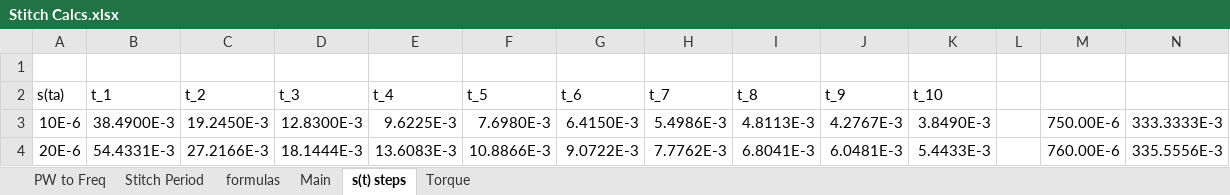
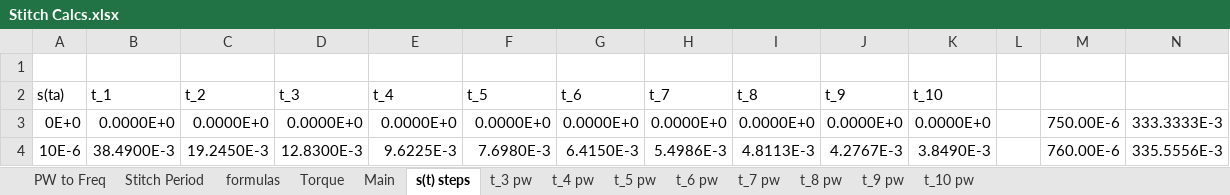
Before and after one commit to canqdify/CNC-Embroidery-Machine, an Excel workbook: Notes/Stitch Calcs.xlsx, sheet s(t) steps, drawn as a sheet; only a part is shown; values as stored, in another font and other column widths than the file's, no borders; table styles not drawn; the diff covers the shown part only; the diff names each change by its address in the sheet, - before the commit and + after, or states it on an @@ line.

Commit message:
Update Stitch Calcs.xlsx

```diff
--- a/Notes/Stitch Calcs.xlsx (sheet s(t) steps)
+++ b/Notes/Stitch Calcs.xlsx (sheet s(t) steps)
+sheet tab: t_3 pw
+sheet tab: t_4 pw
+sheet tab: t_5 pw
+sheet tab: t_6 pw
+sheet tab: t_7 pw
+sheet tab: t_8 pw
+sheet tab: t_9 pw
+sheet tab: t_10 pw
@@ sheet tab order changed: PW to Freq | Stitch Period | formulas | Torque | Main | s(t) steps | t_3 pw | t_4 pw | t_5 pw | t_6 pw | t_7 pw | t_8 pw | t_9 pw | t_10 pw @@
-A3: 10E-6
+A3: 0E+0
-B3: 38.4900E-3
+B3: 0.0000E+0
-C3: 19.2450E-3
+C3: 0.0000E+0
-D3: 12.8300E-3
+D3: 0.0000E+0
-E3: 9.6225E-3
+E3: 0.0000E+0
-F3: 7.6980E-3
+F3: 0.0000E+0
-G3: 6.4150E-3
+G3: 0.0000E+0
-H3: 5.4986E-3
+H3: 0.0000E+0
-I3: 4.8113E-3
+I3: 0.0000E+0
-J3: 4.2767E-3
+J3: 0.0000E+0
-K3: 3.8490E-3
+K3: 0.0000E+0
-A4: 20E-6
+A4: 10E-6
-B4: 54.4331E-3
+B4: 38.4900E-3
-C4: 27.2166E-3
+C4: 19.2450E-3
-D4: 18.1444E-3
+D4: 12.8300E-3
-E4: 13.6083E-3
+E4: 9.6225E-3
-F4: 10.8866E-3
+F4: 7.6980E-3
-G4: 9.0722E-3
+G4: 6.4150E-3
-H4: 7.7762E-3
+H4: 5.4986E-3
-I4: 6.8041E-3
+I4: 4.8113E-3
-J4: 6.0481E-3
+J4: 4.2767E-3
-K4: 5.4433E-3
+K4: 3.8490E-3
```
Also changed, not shown: 814 edited cells elsewhere in this sheet, sheet Torque, sheet PW to Freq, formulas that keep their value, charts or pictures.
